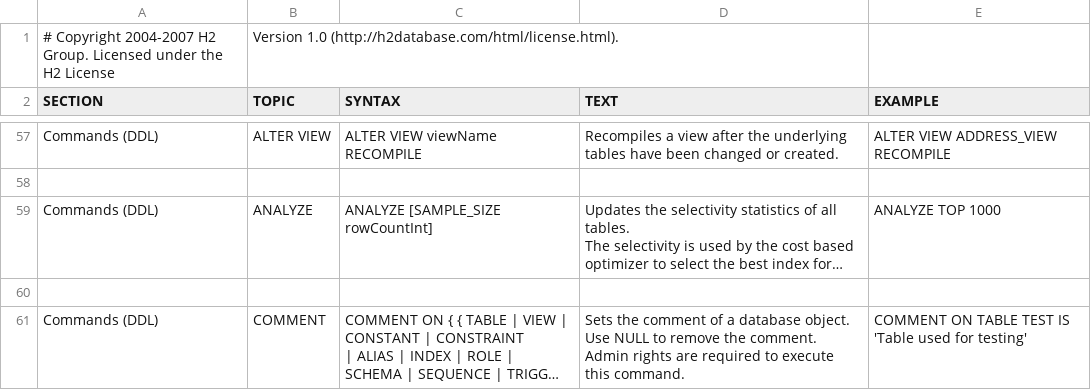
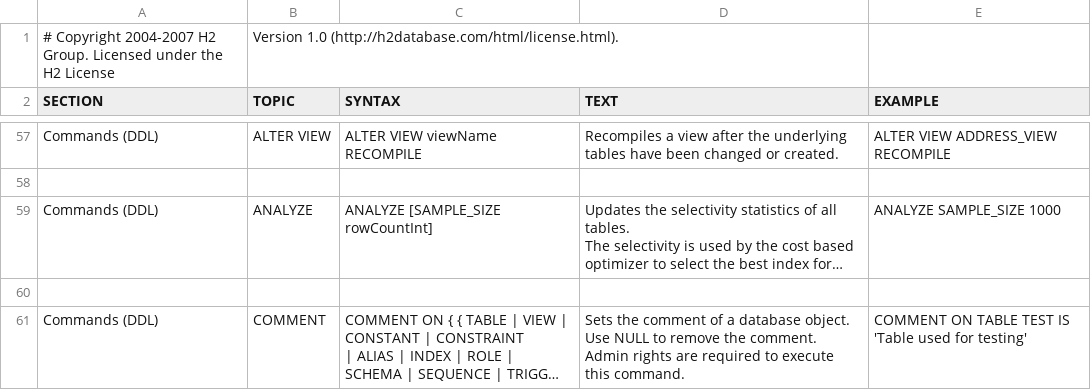
Before and after one commit to coderplay/h2-bitmap, a CSV file: h2/src/main/org/h2/res/help.csv, drawn as a sheet; only a part is shown, gaps mark what is left out; long unchanged cells end in …; the diff names each change by its address in the sheet, - before the commit and + after, or states it on an @@ line.

```diff
--- a/h2/src/main/org/h2/res/help.csv
+++ b/h2/src/main/org/h2/res/help.csv
-E59 (EXAMPLE): ANALYZE TOP 1000
+E59 (EXAMPLE): ANALYZE SAMPLE_SIZE 1000
```
Also changed, not shown: 52 other files.
